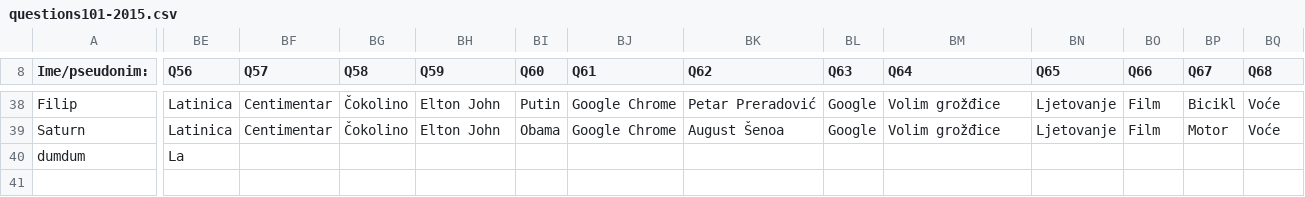
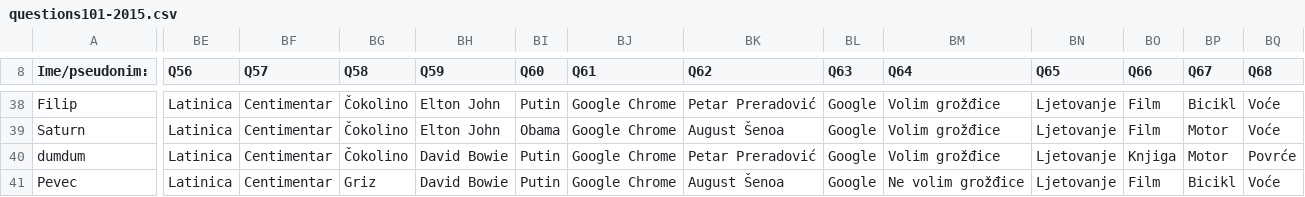
Before and after one commit to AlterEgogo/AI-MachineLearning-Studies, a CSV file: data/questions101-2015.csv, drawn as a sheet; only a part is shown, gaps mark what is left out; rows hold the shown columns only; the diff covers the shown part only; the diff names each change by its address in the sheet, - before the commit and + after, or states it on an @@ line.

```diff
--- a/data/questions101-2015.csv
+++ b/data/questions101-2015.csv
-BE40 (Q56): La
+BE40 (Q56): Latinica
-BF40 (Q57): (empty)
+BF40 (Q57): Centimentar
-BG40 (Q58): (empty)
+BG40 (Q58): Čokolino
-BH40 (Q59): (empty)
+BH40 (Q59): David Bowie
-BI40 (Q60): (empty)
+BI40 (Q60): Putin
-BJ40 (Q61): (empty)
+BJ40 (Q61): Google Chrome
-BK40 (Q62): (empty)
+BK40 (Q62): Petar Preradović
-BL40 (Q63): (empty)
+BL40 (Q63): Google
-BM40 (Q64): (empty)
+BM40 (Q64): Volim grožđice
-BN40 (Q65): (empty)
+BN40 (Q65): Ljetovanje
-BO40 (Q66): (empty)
+BO40 (Q66): Knjiga
-BP40 (Q67): (empty)
+BP40 (Q67): Motor
-BQ40 (Q68): (empty)
+BQ40 (Q68): Povrće
+row 41: Pevec | Latinica | Centimentar | Griz | David Bowie | Putin | Google Chrome | August Šenoa | Google | Ne volim grožđice | Ljetovanje | Film | Bicikl | Voće
```
Also changed, not shown: 33 edited cells elsewhere in this file.
